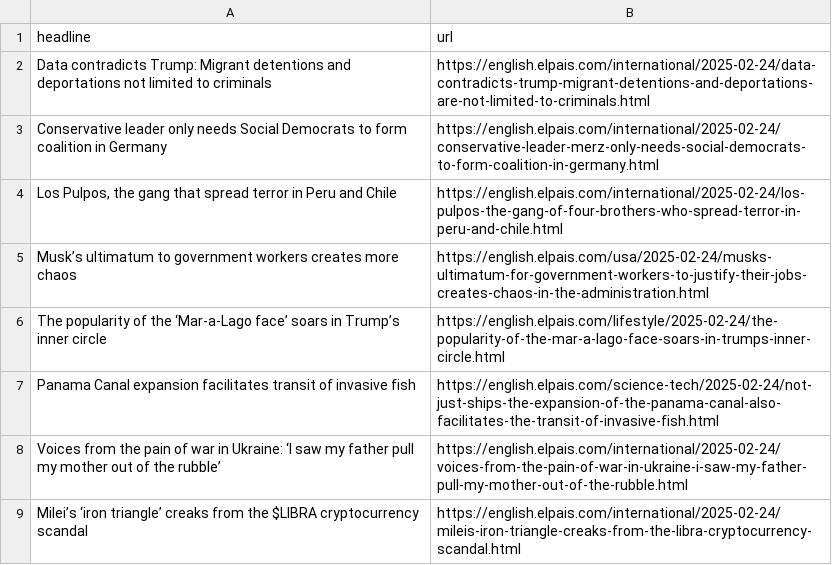
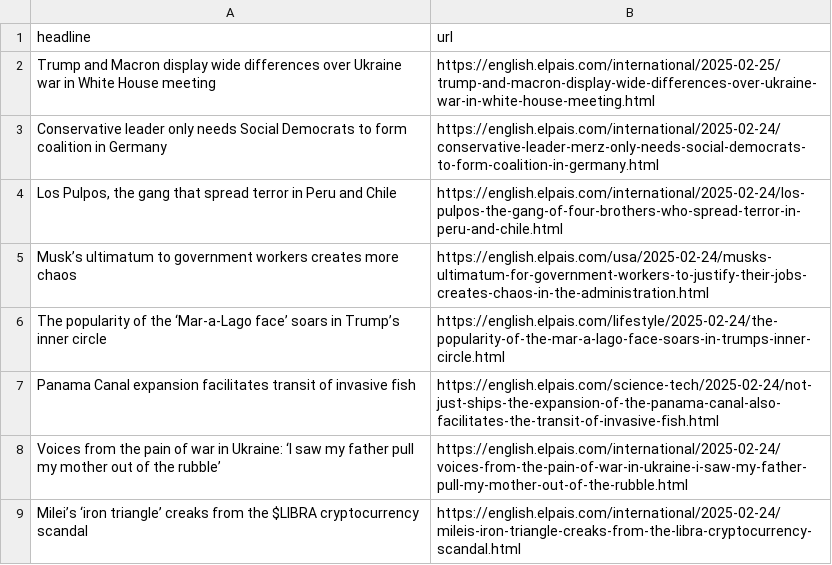
Before and after one commit to adiel3/el-pais-autoscraper, a CSV file: headlines.csv, drawn as a sheet; only a part is shown; removed rows and columns are numbered as before the commit, all else as after; the diff names each change by its address in the sheet, - before the commit and + after, or states it on an @@ line.

```diff
--- a/headlines.csv
+++ b/headlines.csv
-row 2: Data contradicts Trump: Migrant detentions and deportations not limited to criminals | https://english.elpais.com/international/2025-02-24/data-contradicts-trump-migrant-detentions-and-deportations-are-not-limited-to-criminals.html
+row 2: Trump and Macron display wide differences over Ukraine war in White House meeting | https://english.elpais.com/international/2025-02-25/trump-and-macron-display-wide-differences-over-ukraine-war-in-white-house-meeting.html
```
